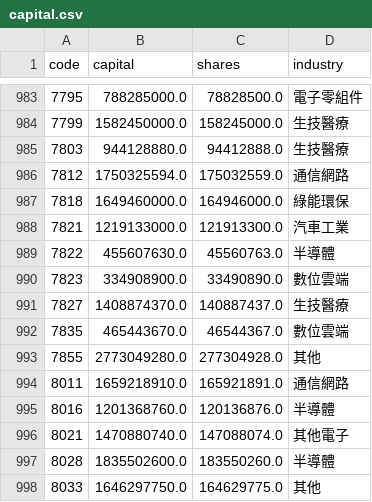
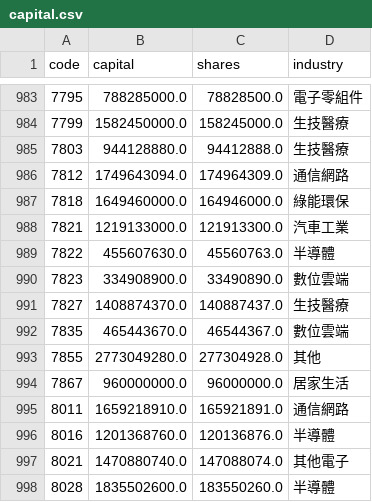
Before and after one commit to gelu27/Stock-lab, a CSV file: data/fundamental/capital.csv, drawn as a sheet; only a part is shown, gaps mark what is left out; the shorter side is filled out with more unchanged rows.

```diff
--- a/data/fundamental/capital.csv
+++ b/data/fundamental/capital.csv
@@ -985,3 +985,3 @@ code,capital,shares,industry
 7803,944128880.0,94412888.0,生技醫療
-7812,1750325594.0,175032559.0,通信網路
+7812,1749643094.0,174964309.0,通信網路
 7818,1649460000.0,164946000.0,綠能環保
@@ -993,2 +993,3 @@ code,capital,shares,industry
 7855,2773049280.0,277304928.0,其他
+7867,960000000.0,96000000.0,居家生活
 8011,1659218910.0,165921891.0,通信網路
```
Also changed, not shown: data/fundamental/dividend_upcoming.csv, data/fx.csv, 5 other files.
